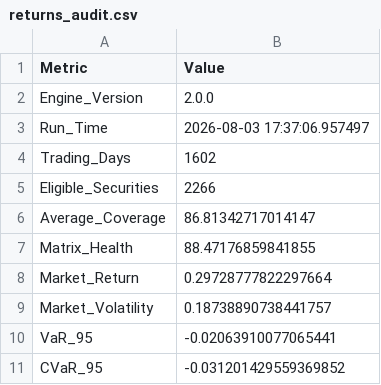
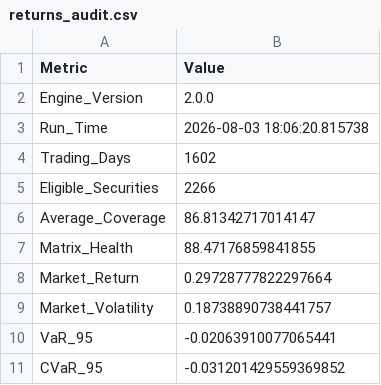
Before and after one commit to sakshinekkala28/Institutional_Quant_Platform, a CSV file: data/risk/returns_audit.csv, drawn as a sheet.

```diff
--- a/data/risk/returns_audit.csv
+++ b/data/risk/returns_audit.csv
@@ -2,3 +2,3 @@ Metric,Value
 Engine_Version,2.0.0
-Run_Time,2026-08-03 17:37:06.957497
+Run_Time,2026-08-03 18:06:20.815738
 Trading_Days,1602
```
Also changed, not shown: data/risk/covariance_audit.csv, data/risk/covariance_metadata.csv, 4 other files.
